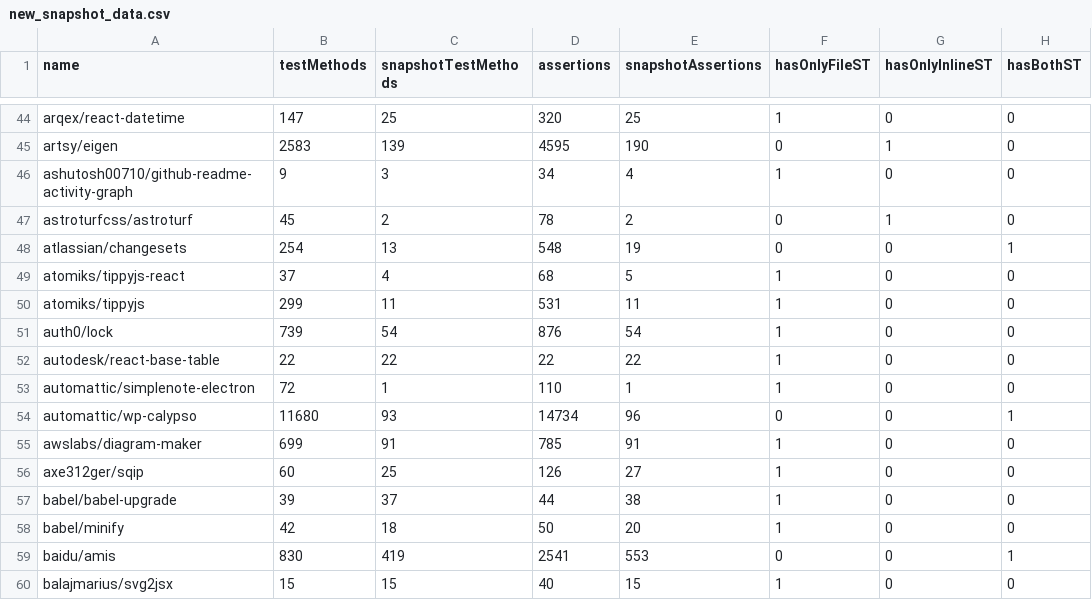
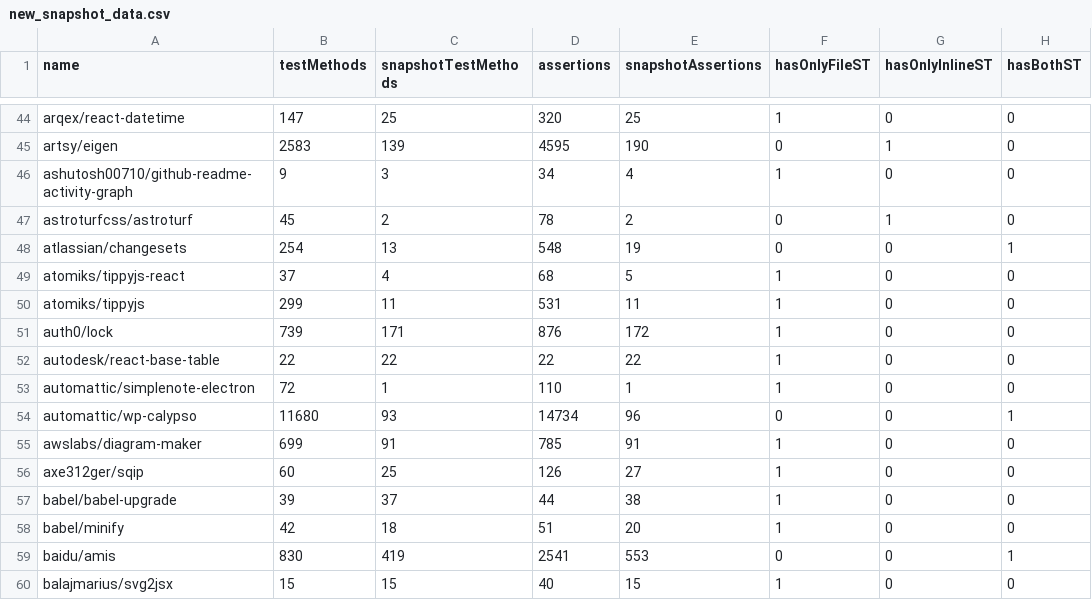
Before and after one commit to VictorGazzinelli/test-code-metrics, a CSV file: data/new_snapshot_data.csv, drawn as a sheet; only a part is shown, gaps mark what is left out.

```diff
--- a/data/new_snapshot_data.csv
+++ b/data/new_snapshot_data.csv
@@ -50,3 +50,3 @@ atomiks/tippyjs-react,37,4,68,5,1,0,0
 atomiks/tippyjs,299,11,531,11,1,0,0
-auth0/lock,739,54,876,54,1,0,0
+auth0/lock,739,171,876,172,1,0,0
 autodesk/react-base-table,22,22,22,22,1,0,0
@@ -57,3 +57,3 @@ axe312ger/sqip,60,25,126,27,1,0,0
 babel/babel-upgrade,39,37,44,38,1,0,0
-babel/minify,42,18,50,20,1,0,0
+babel/minify,42,18,51,20,1,0,0
 baidu/amis,830,419,2541,553,0,0,1
```
Also changed, not shown: 40 other files.
